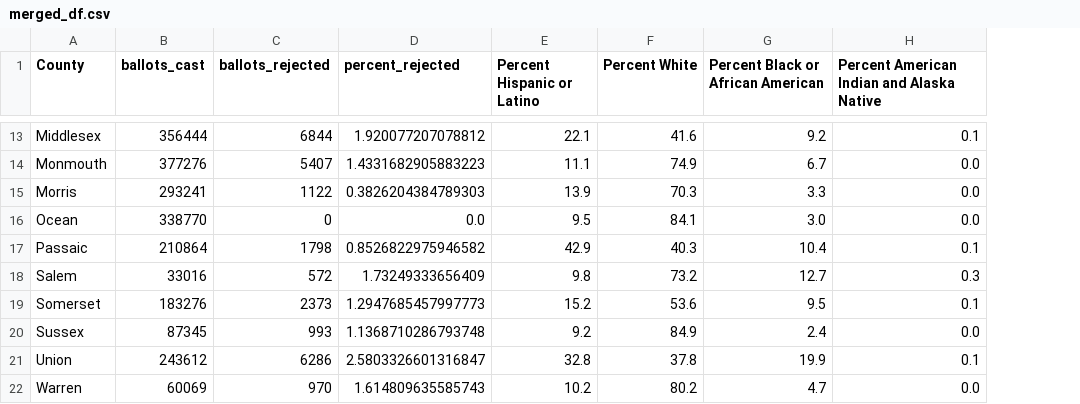
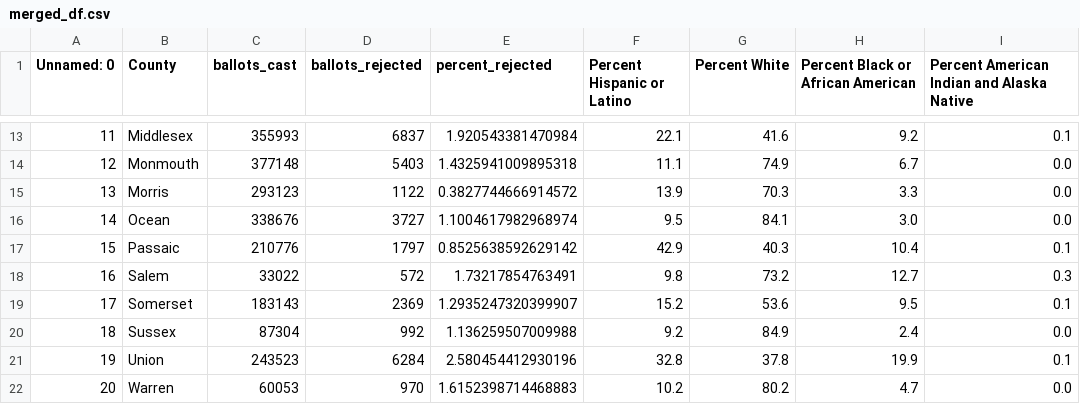
Before and after one commit to lemonaidn/VBM_Rejection_Factors, a CSV file: Final Code/merged_df.csv, drawn as a sheet; only a part is shown, gaps mark what is left out; addresses are those after the commit; the diff covers the shown part only; the diff names each change by its address in the sheet, - before the commit and + after, or states it on an @@ line.

```diff
--- a/Final Code/merged_df.csv
+++ b/Final Code/merged_df.csv
+column A (Unnamed: 0), rows 13-22: 11 | 12 | 13 | 14 | 15 | 16 | 17 | 18 | 19 | 20
-C13 (ballots_cast): 356444
+C13 (ballots_cast): 355993
-D13 (ballots_rejected): 6844
+D13 (ballots_rejected): 6837
-E13 (percent_rejected): 1.920077207078812
+E13 (percent_rejected): 1.920543381470984
-C14 (ballots_cast): 377276
+C14 (ballots_cast): 377148
-D14 (ballots_rejected): 5407
+D14 (ballots_rejected): 5403
-E14 (percent_rejected): 1.4331682905883223
+E14 (percent_rejected): 1.4325941009895318
-C15 (ballots_cast): 293241
+C15 (ballots_cast): 293123
-E15 (percent_rejected): 0.3826204384789303
+E15 (percent_rejected): 0.3827744666914572
-C16 (ballots_cast): 338770
+C16 (ballots_cast): 338676
-D16 (ballots_rejected): 0
+D16 (ballots_rejected): 3727
-E16 (percent_rejected): 0.0
+E16 (percent_rejected): 1.1004617982968974
-C17 (ballots_cast): 210864
+C17 (ballots_cast): 210776
-D17 (ballots_rejected): 1798
+D17 (ballots_rejected): 1797
-E17 (percent_rejected): 0.8526822975946582
+E17 (percent_rejected): 0.8525638592629142
-C18 (ballots_cast): 33016
+C18 (ballots_cast): 33022
-E18 (percent_rejected): 1.73249333656409
+E18 (percent_rejected): 1.73217854763491
-C19 (ballots_cast): 183276
+C19 (ballots_cast): 183143
-D19 (ballots_rejected): 2373
+D19 (ballots_rejected): 2369
-E19 (percent_rejected): 1.2947685457997773
+E19 (percent_rejected): 1.2935247320399907
-C20 (ballots_cast): 87345
+C20 (ballots_cast): 87304
-D20 (ballots_rejected): 993
+D20 (ballots_rejected): 992
-E20 (percent_rejected): 1.1368710286793748
+E20 (percent_rejected): 1.136259507009988
-C21 (ballots_cast): 243612
+C21 (ballots_cast): 243523
-D21 (ballots_rejected): 6286
+D21 (ballots_rejected): 6284
-E21 (percent_rejected): 2.5803326601316847
+E21 (percent_rejected): 2.580454412930196
-C22 (ballots_cast): 60069
+C22 (ballots_cast): 60053
-E22 (percent_rejected): 1.614809635585743
+E22 (percent_rejected): 1.6152398714468883
```
Also changed, not shown: 30 edited cells elsewhere in this file.
